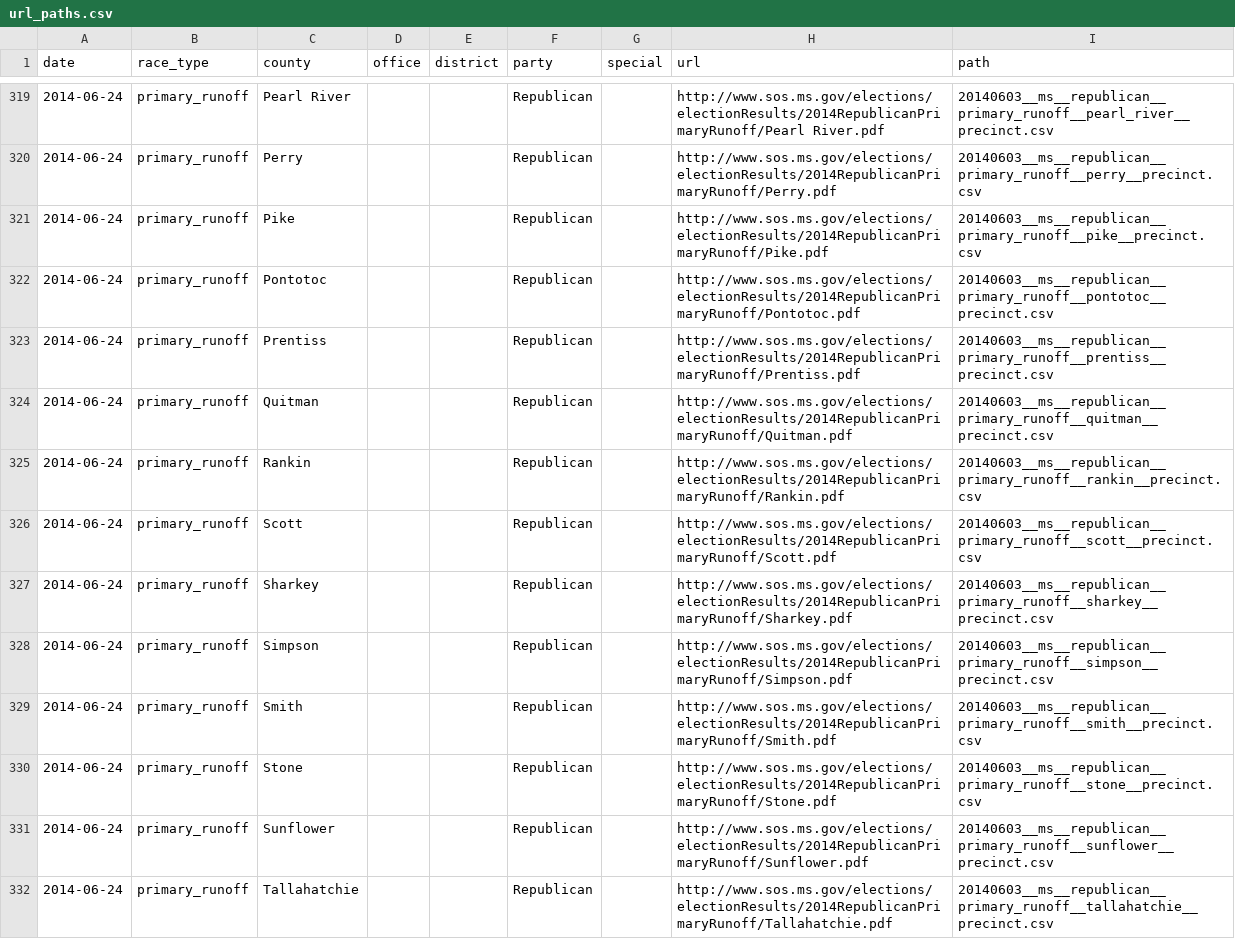
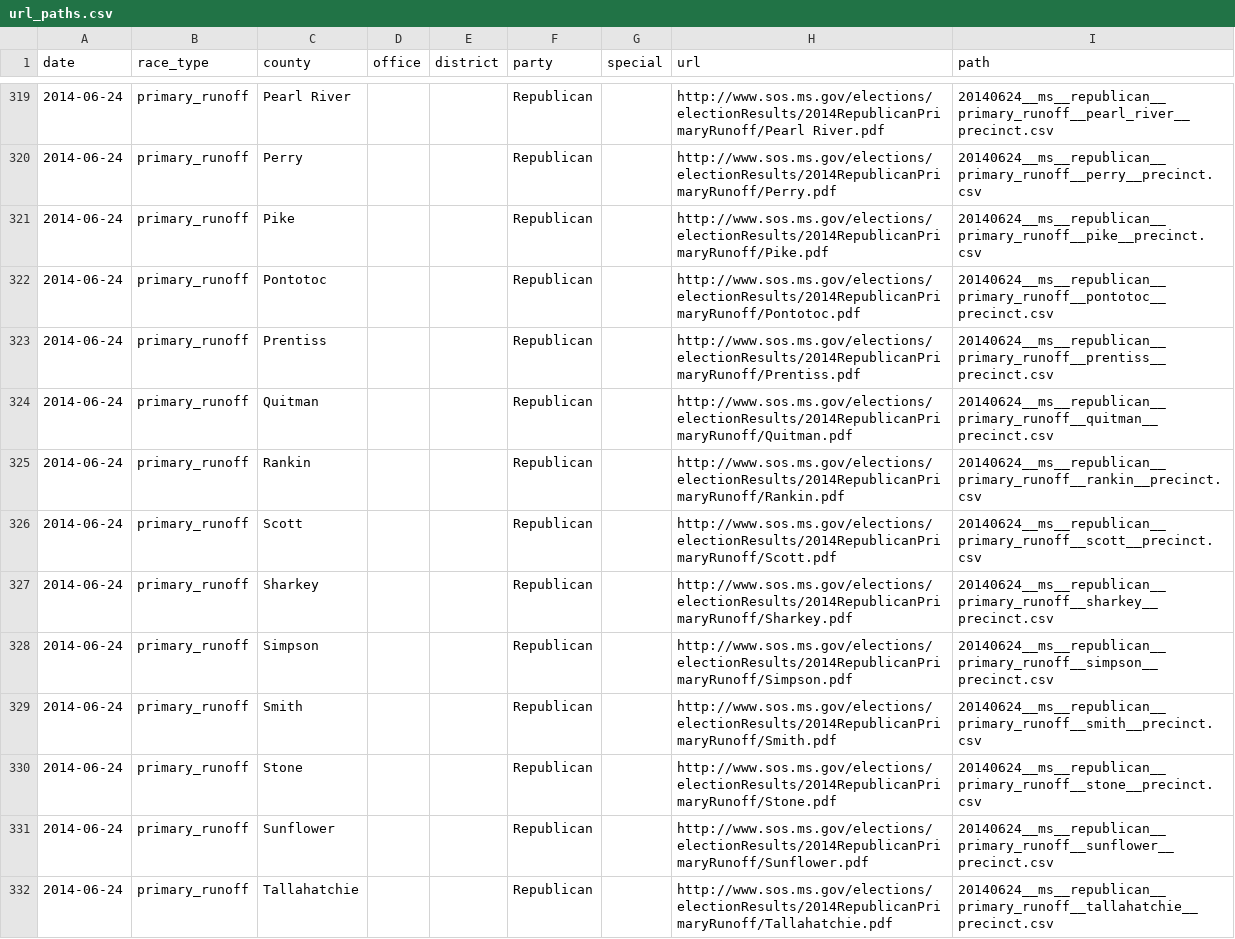
Before and after one commit to openelections/openelections-core, a CSV file: openelex/us/ms/mappings/url_paths.csv, drawn as a sheet; only a part is shown, gaps mark what is left out; the diff covers the shown part only.

Commit message:
fixed date in 2014 gop primary runoff paths

```diff
--- a/openelex/us/ms/mappings/url_paths.csv
+++ b/openelex/us/ms/mappings/url_paths.csv
@@ -319,14 +319,14 @@ date,race_type,county,office,district,party,special,url,path
-2014-06-24,primary_runoff,Pearl River,,,Republican,,http://www.sos.ms.gov/elections/electionResults/2014RepublicanPrimaryRunoff/Pearl River.pdf,20140603__ms__republican__primary_runoff__pearl_river__precinct.csv
-2014-06-24,primary_runoff,Perry,,,Republican,,http://www.sos.ms.gov/elections/electionResults/2014RepublicanPrimaryRunoff/Perry.pdf,20140603__ms__republican__primary_runoff__perry__precinct.csv
-2014-06-24,primary_runoff,Pike,,,Republican,,http://www.sos.ms.gov/elections/electionResults/2014RepublicanPrimaryRunoff/Pike.pdf,20140603__ms__republican__primary_runoff__pike__precinct.csv
-2014-06-24,primary_runoff,Pontotoc,,,Republican,,http://www.sos.ms.gov/elections/electionResults/2014RepublicanPrimaryRunoff/Pontotoc.pdf,20140603__ms__republican__primary_runoff__pontotoc__precinct.csv
-2014-06-24,primary_runoff,Prentiss,,,Republican,,http://www.sos.ms.gov/elections/electionResults/2014RepublicanPrimaryRunoff/Prentiss.pdf,20140603__ms__republican__primary_runoff__prentiss__precinct.csv
-2014-06-24,primary_runoff,Quitman,,,Republican,,http://www.sos.ms.gov/elections/electionResults/2014RepublicanPrimaryRunoff/Quitman.pdf,20140603__ms__republican__primary_runoff__quitman__precinct.csv
-2014-06-24,primary_runoff,Rankin,,,Republican,,http://www.sos.ms.gov/elections/electionResults/2014RepublicanPrimaryRunoff/Rankin.pdf,20140603__ms__republican__primary_runoff__rankin__precinct.csv
-2014-06-24,primary_runoff,Scott,,,Republican,,http://www.sos.ms.gov/elections/electionResults/2014RepublicanPrimaryRunoff/Scott.pdf,20140603__ms__republican__primary_runoff__scott__precinct.csv
-2014-06-24,primary_runoff,Sharkey,,,Republican,,http://www.sos.ms.gov/elections/electionResults/2014RepublicanPrimaryRunoff/Sharkey.pdf,20140603__ms__republican__primary_runoff__sharkey__precinct.csv
-2014-06-24,primary_runoff,Simpson,,,Republican,,http://www.sos.ms.gov/elections/electionResults/2014RepublicanPrimaryRunoff/Simpson.pdf,20140603__ms__republican__primary_runoff__simpson__precinct.csv
-2014-06-24,primary_runoff,Smith,,,Republican,,http://www.sos.ms.gov/elections/electionResults/2014RepublicanPrimaryRunoff/Smith.pdf,20140603__ms__republican__primary_runoff__smith__precinct.csv
-2014-06-24,primary_runoff,Stone,,,Republican,,http://www.sos.ms.gov/elections/electionResults/2014RepublicanPrimaryRunoff/Stone.pdf,20140603__ms__republican__primary_runoff__stone__precinct.csv
-2014-06-24,primary_runoff,Sunflower,,,Republican,,http://www.sos.ms.gov/elections/electionResults/2014RepublicanPrimaryRunoff/Sunflower.pdf,20140603__ms__republican__primary_runoff__sunflower__precinct.csv
-2014-06-24,primary_runoff,Tallahatchie,,,Republican,,http://www.sos.ms.gov/elections/electionResults/2014RepublicanPrimaryRunoff/Tallahatchie.pdf,20140603__ms__republican__primary_runoff__tallahatchie__precinct.csv
+2014-06-24,primary_runoff,Pearl River,,,Republican,,http://www.sos.ms.gov/elections/electionResults/2014RepublicanPrimaryRunoff/Pearl River.pdf,20140624__ms__republican__primary_runoff__pearl_river__precinct.csv
+2014-06-24,primary_runoff,Perry,,,Republican,,http://www.sos.ms.gov/elections/electionResults/2014RepublicanPrimaryRunoff/Perry.pdf,20140624__ms__republican__primary_runoff__perry__precinct.csv
+2014-06-24,primary_runoff,Pike,,,Republican,,http://www.sos.ms.gov/elections/electionResults/2014RepublicanPrimaryRunoff/Pike.pdf,20140624__ms__republican__primary_runoff__pike__precinct.csv
+2014-06-24,primary_runoff,Pontotoc,,,Republican,,http://www.sos.ms.gov/elections/electionResults/2014RepublicanPrimaryRunoff/Pontotoc.pdf,20140624__ms__republican__primary_runoff__pontotoc__precinct.csv
+2014-06-24,primary_runoff,Prentiss,,,Republican,,http://www.sos.ms.gov/elections/electionResults/2014RepublicanPrimaryRunoff/Prentiss.pdf,20140624__ms__republican__primary_runoff__prentiss__precinct.csv
+2014-06-24,primary_runoff,Quitman,,,Republican,,http://www.sos.ms.gov/elections/electionResults/2014RepublicanPrimaryRunoff/Quitman.pdf,20140624__ms__republican__primary_runoff__quitman__precinct.csv
+2014-06-24,primary_runoff,Rankin,,,Republican,,http://www.sos.ms.gov/elections/electionResults/2014RepublicanPrimaryRunoff/Rankin.pdf,20140624__ms__republican__primary_runoff__rankin__precinct.csv
+2014-06-24,primary_runoff,Scott,,,Republican,,http://www.sos.ms.gov/elections/electionResults/2014RepublicanPrimaryRunoff/Scott.pdf,20140624__ms__republican__primary_runoff__scott__precinct.csv
+2014-06-24,primary_runoff,Sharkey,,,Republican,,http://www.sos.ms.gov/elections/electionResults/2014RepublicanPrimaryRunoff/Sharkey.pdf,20140624__ms__republican__primary_runoff__sharkey__precinct.csv
+2014-06-24,primary_runoff,Simpson,,,Republican,,http://www.sos.ms.gov/elections/electionResults/2014RepublicanPrimaryRunoff/Simpson.pdf,20140624__ms__republican__primary_runoff__simpson__precinct.csv
+2014-06-24,primary_runoff,Smith,,,Republican,,http://www.sos.ms.gov/elections/electionResults/2014RepublicanPrimaryRunoff/Smith.pdf,20140624__ms__republican__primary_runoff__smith__precinct.csv
+2014-06-24,primary_runoff,Stone,,,Republican,,http://www.sos.ms.gov/elections/electionResults/2014RepublicanPrimaryRunoff/Stone.pdf,20140624__ms__republican__primary_runoff__stone__precinct.csv
+2014-06-24,primary_runoff,Sunflower,,,Republican,,http://www.sos.ms.gov/elections/electionResults/2014RepublicanPrimaryRunoff/Sunflower.pdf,20140624__ms__republican__primary_runoff__sunflower__precinct.csv
+2014-06-24,primary_runoff,Tallahatchie,,,Republican,,http://www.sos.ms.gov/elections/electionResults/2014RepublicanPrimaryRunoff/Tallahatchie.pdf,20140624__ms__republican__primary_runoff__tallahatchie__precinct.csv
```
Also changed, not shown: 68 edited cells elsewhere in this file.
